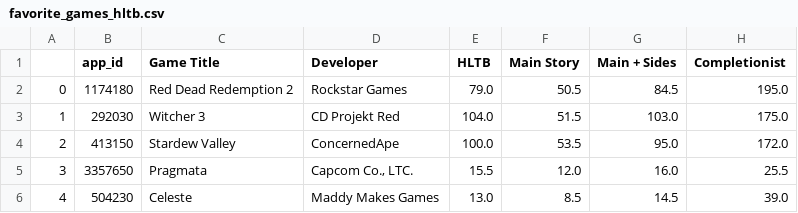
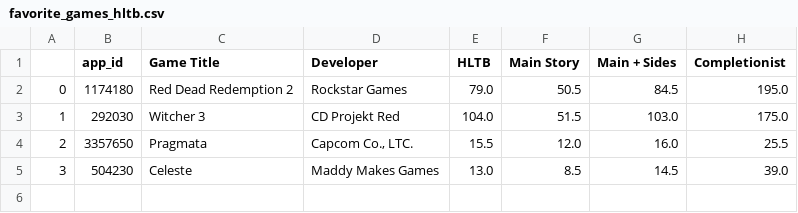
Before and after one commit to HusamAbdelrahim/Analyzing_SteamDB, a CSV file: favorite_games_hltb.csv, drawn as a sheet.

```diff
--- a/favorite_games_hltb.csv
+++ b/favorite_games_hltb.csv
@@ -3,4 +3,3 @@
 1,292030,Witcher 3,CD Projekt Red,104.0,51.5,103.0,175.0
-2,413150,Stardew Valley,ConcernedApe,100.0,53.5,95.0,172.0
-3,3357650,Pragmata,"Capcom Co., LTC.",15.5,12.0,16.0,25.5
-4,504230,Celeste,Maddy Makes Games,13.0,8.5,14.5,39.0
+2,3357650,Pragmata,"Capcom Co., LTC.",15.5,12.0,16.0,25.5
+3,504230,Celeste,Maddy Makes Games,13.0,8.5,14.5,39.0
```
Also changed, not shown: 1 other file.
